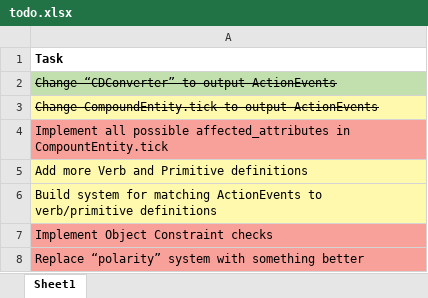
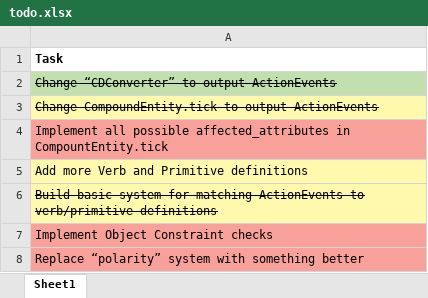
Before and after one commit to JessFairbairn/ConDep, an Excel workbook: todo.xlsx, sheet Sheet1, drawn as a sheet; values as stored, in another font and other column widths than the file's, no borders; the diff names each change by its address in the sheet, - before the commit and + after, or states it on an @@ line.

Commit message:
Basic action -> verb flow

```diff
--- a/todo.xlsx (sheet Sheet1)
+++ b/todo.xlsx (sheet Sheet1)
-A6: Build system for…
+A6: Build basic system for…
-A6 strikethrough: off
+A6 strikethrough: on
```
Also changed, not shown: 7 other files.
